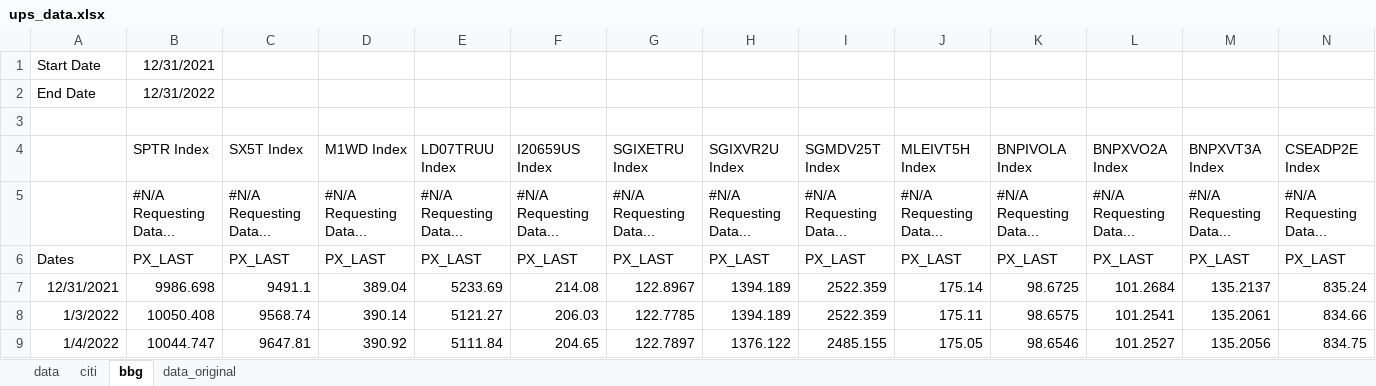
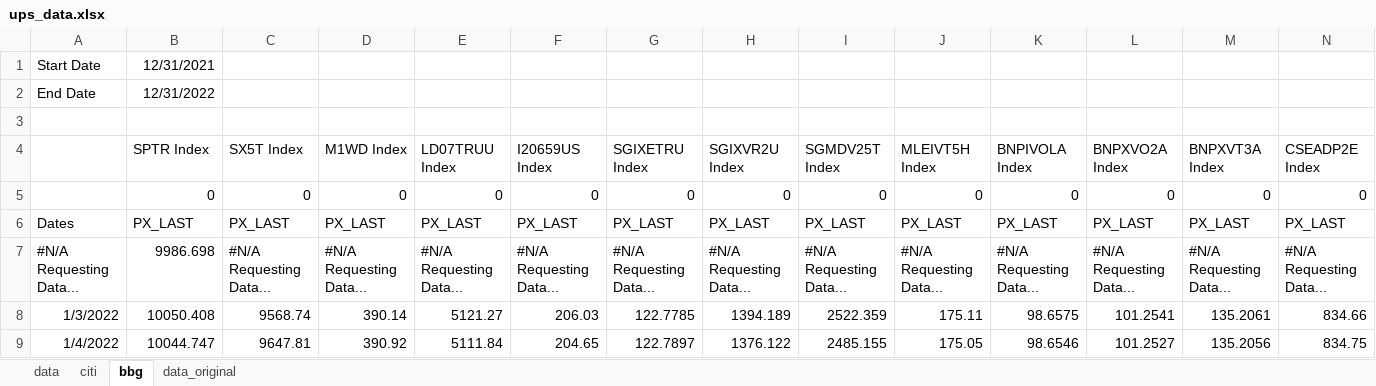
Before and after one commit to pforjoeUPS/RMP, an Excel workbook: EquityHedging/data/update_strats/ups_data.xlsx, sheet bbg, drawn as a sheet; only a part is shown; values as stored, in another font and other column widths than the file's, no borders; removed rows and columns are numbered as before the commit, all else as after; rows hold the shown columns only; the diff names each change by its address in the sheet, - before the commit and + after, or states it on an @@ line.

Commit message:
Include VRR2 and trend in equity hedges

```diff
--- a/EquityHedging/data/update_strats/ups_data.xlsx (sheet bbg)
+++ b/EquityHedging/data/update_strats/ups_data.xlsx (sheet bbg)
-row 5:  | #N/A Requesting Data... | #N/A Requesting Data... | #N/A Requesting Data... | #N/A Requesting Data... | #N/A Requesting Data... | #N/A Requesting Data... | #N/A Requesting Data... | #N/A Requesting Data... | #N/A Requesting Data... | #N/A Requesting Data... | #N/A Requesting Data... | #N/A Requesting Data... | #N/A Requesting Data...
+row 5:  | 0 | 0 | 0 | 0 | 0 | 0 | 0 | 0 | 0 | 0 | 0 | 0 | 0
-row 7: 12/31/2021 | 9986.698 | 9491.1 | 389.04 | 5233.69 | 214.08 | 122.8967 | 1394.189 | 2522.359 | 175.14 | 98.6725 | 101.2684 | 135.2137 | 835.24
+row 7: #N/A Requesting Data... | 9986.698 | #N/A Requesting Data... | #N/A Requesting Data... | #N/A Requesting Data... | #N/A Requesting Data... | #N/A Requesting Data... | #N/A Requesting Data... | #N/A Requesting Data... | #N/A Requesting Data... | #N/A Requesting Data... | #N/A Requesting Data... | #N/A Requesting Data... | #N/A Requesting Data...
```
Also changed, not shown: sheet data, 2 other files.
